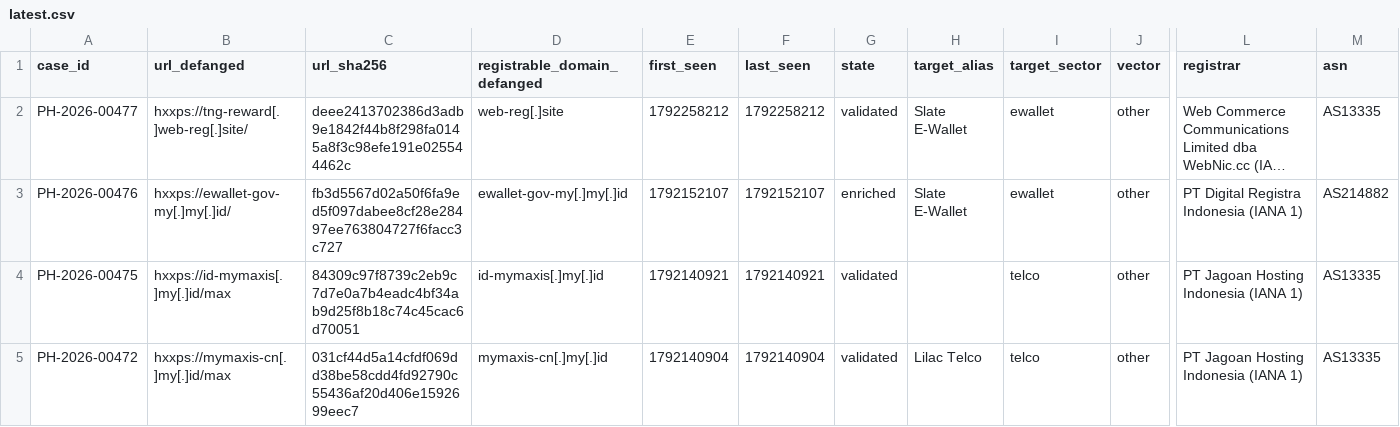
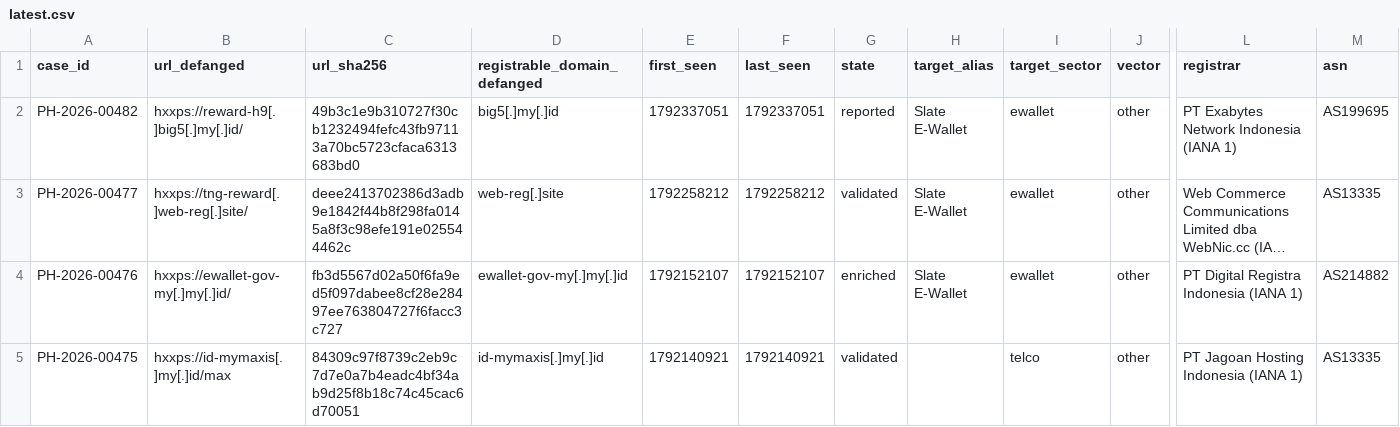
Before and after one commit to rectifyq/phishhunt-feed, a CSV file: feeds/latest.csv, drawn as a sheet; only a part is shown, gaps mark what is left out; the shorter side is filled out with more unchanged rows; long unchanged cells end in …; rows hold the shown columns only; the diff names each change by its address in the sheet, - before the commit and + after, or states it on an @@ line.

```diff
--- a/feeds/latest.csv
+++ b/feeds/latest.csv
+row 2: PH-2026-00482 | hxxps://reward-h9[.]big5[.]my[.]id/ | 49b3c1e9b310727f30cb1232494fefc43fb97113a70bc5723cfaca6313683bd0 | big5[.]my[.]id | 1792337051 | 1792337051 | reported | Slate E-Wallet | ewallet | other | PT Exabytes Network Indonesia (IANA 1) | AS199695
```
Also changed, not shown: 1 other file.
